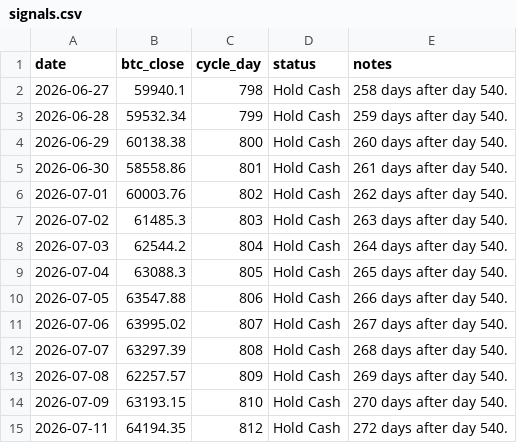
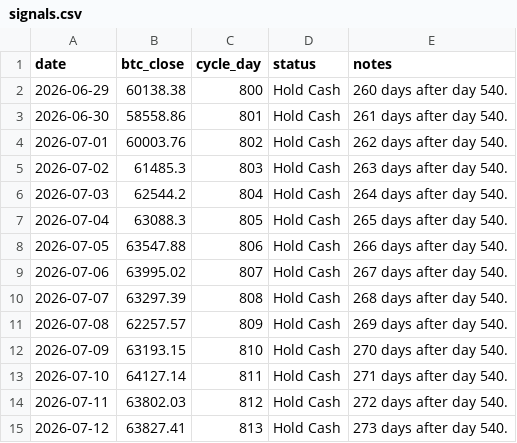
Before and after one commit to AIPeterLab/btc-cycle-signal-desk, a CSV file: data/signals.csv, drawn as a sheet.

```diff
--- a/data/signals.csv
+++ b/data/signals.csv
@@ -1,4 +1,2 @@
 date,btc_close,cycle_day,status,notes
-2026-06-27,59940.1,798,Hold Cash,258 days after day 540.
-2026-06-28,59532.34,799,Hold Cash,259 days after day 540.
 2026-06-29,60138.38,800,Hold Cash,260 days after day 540.
@@ -14,2 +12,4 @@ date,btc_close,cycle_day,status,notes
 2026-07-09,63193.15,810,Hold Cash,270 days after day 540.
-2026-07-11,64194.35,812,Hold Cash,272 days after day 540.
+2026-07-10,64127.14,811,Hold Cash,271 days after day 540.
+2026-07-11,63802.03,812,Hold Cash,272 days after day 540.
+2026-07-12,63827.41,813,Hold Cash,273 days after day 540.
```
Also changed, not shown: 1 other file.
